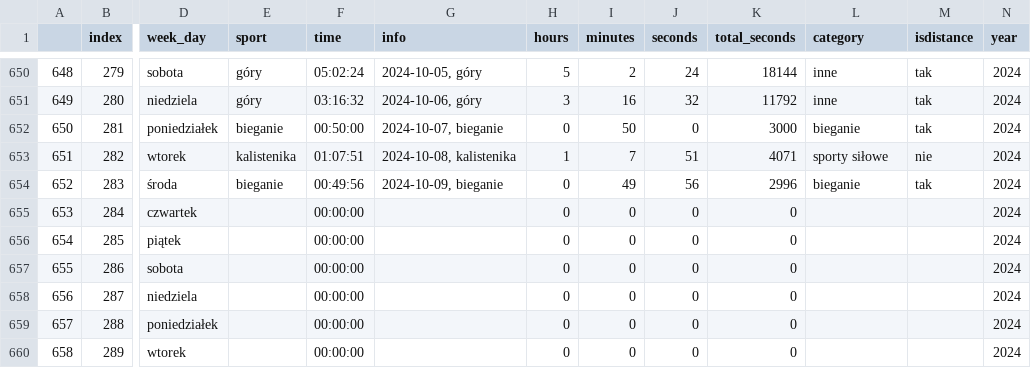
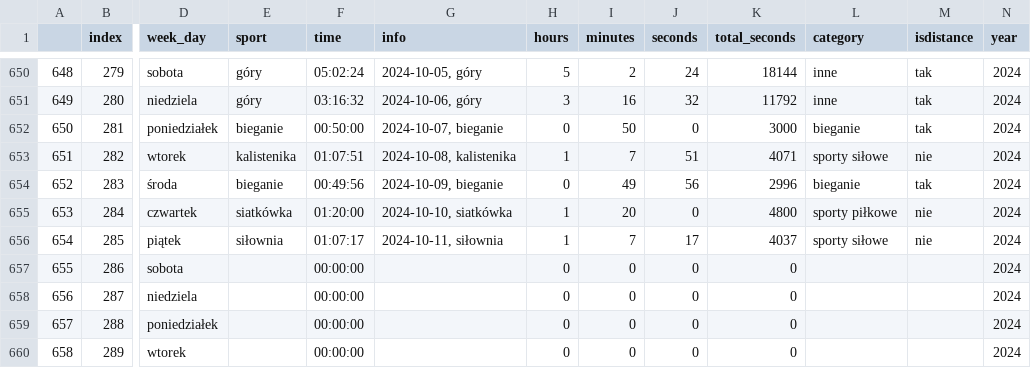
Before and after one commit to przemekolender/SportTracker, a CSV file: files/calendar.csv, drawn as a sheet; only a part is shown, gaps mark what is left out; the diff names each change by its address in the sheet, - before the commit and + after, or states it on an @@ line.

```diff
--- a/files/calendar.csv
+++ b/files/calendar.csv
-E655 (sport): (empty)
+E655 (sport): siatkówka
-F655 (time): 00:00:00
+F655 (time): 01:20:00
-G655 (info): (empty)
+G655 (info): 2024-10-10, siatkówka
-H655:H656 (hours): 0
+H655:H656 (hours): 1
-I655 (minutes): 0
+I655 (minutes): 20
-K655 (total_seconds): 0
+K655 (total_seconds): 4800
-L655 (category): (empty)
+L655 (category): sporty piłkowe
-M655:M656 (isdistance): (empty)
+M655:M656 (isdistance): nie
-E656 (sport): (empty)
+E656 (sport): siłownia
-F656 (time): 00:00:00
+F656 (time): 01:07:17
-G656 (info): (empty)
+G656 (info): 2024-10-11, siłownia
-I656 (minutes): 0
+I656 (minutes): 7
-J656 (seconds): 0
+J656 (seconds): 17
-K656 (total_seconds): 0
+K656 (total_seconds): 4037
-L656 (category): (empty)
+L656 (category): sporty siłowe
```
Also changed, not shown: files/workouts.csv.
